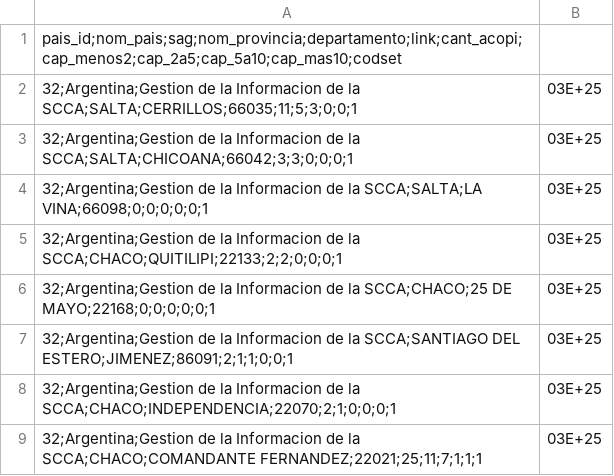
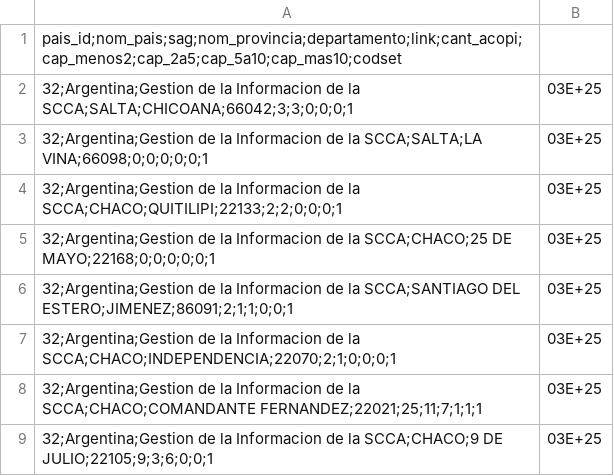
Before and after one commit to MatiasAGarcia/agro-logistica-arg, a CSV file: rucagranosdepto (2).csv, drawn as a sheet; only a part is shown; the shorter side is filled out with more unchanged rows.

Commit message:
Update rucagranosdepto (2).csv

```diff
--- a/rucagranosdepto (2).csv
+++ b/rucagranosdepto (2).csv
@@ -1,3 +1,2 @@
 pais_id;nom_pais;sag;nom_provincia;departamento;link;cant_acopi;cap_menos2;cap_2a5;cap_5a10;cap_mas10;codset
-32;Argentina;Gestion de la Informacion de la SCCA;SALTA;CERRILLOS;66035;11;5;3;0;0;1,03E+25
 32;Argentina;Gestion de la Informacion de la SCCA;SALTA;CHICOANA;66042;3;3;0;0;0;1,03E+25
```
